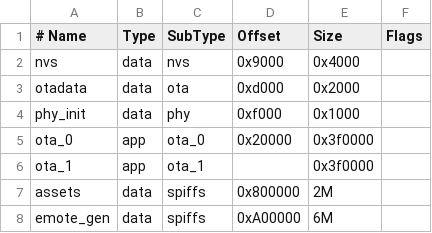
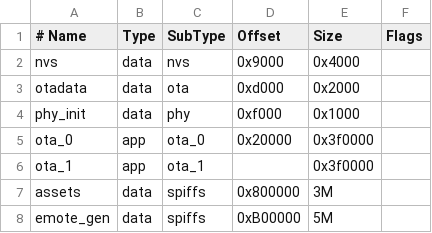
Before and after one commit to 23xxCh/xiaozhi-claw, a CSV file: firmware/xiaozhi-esp32/partitions/v2/16m_hensun_emote_lab.csv, drawn as a sheet.

Commit message:
feat(firmware): add local xiaocan wake model

```diff
--- a/firmware/xiaozhi-esp32/partitions/v2/16m_hensun_emote_lab.csv
+++ b/firmware/xiaozhi-esp32/partitions/v2/16m_hensun_emote_lab.csv
@@ -6,3 +6,3 @@ ota_0,       app,  ota_0,   0x20000,  0x3f0000,
 ota_1,       app,  ota_1,             , 0x3f0000,
-assets,      data, spiffs,  0x800000, 2M,
-emote_gen,   data, spiffs,  0xA00000, 6M,
+assets,      data, spiffs,  0x800000, 3M,
+emote_gen,   data, spiffs,  0xB00000, 5M,
```
Also changed, not shown: 9 other files.
